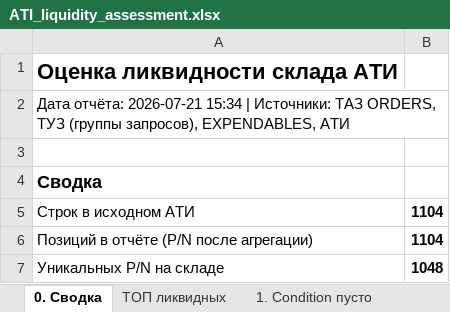
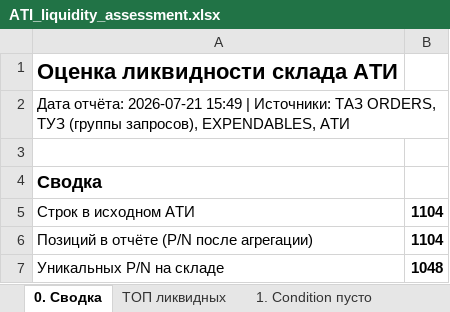
Before and after one commit to alexanderp-cell/Main, an Excel workbook: output/ATI_liquidity_assessment.xlsx, sheet 0. Сводка, drawn as a sheet; only a part is shown; values as stored, in another font and other column widths than the file's, no borders; the diff names each change by its address in the sheet, - before the commit and + after, or states it on an @@ line.

```diff
--- a/output/ATI_liquidity_assessment.xlsx (sheet 0. Сводка)
+++ b/output/ATI_liquidity_assessment.xlsx (sheet 0. Сводка)
-A2: …отчёта: 2026-07-21 15:34 | Источники:…
+A2: …отчёта: 2026-07-21 15:49 | Источники:…
```
Also changed, not shown: sheet 3. Прочие Condition, sheet 1. Condition пусто, sheet ТОП ликвидных, sheet 2. Condition US_NA, sheet Легенда.
